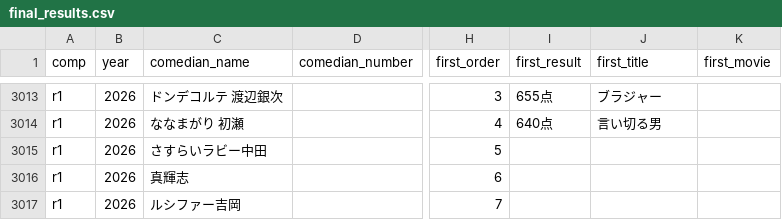
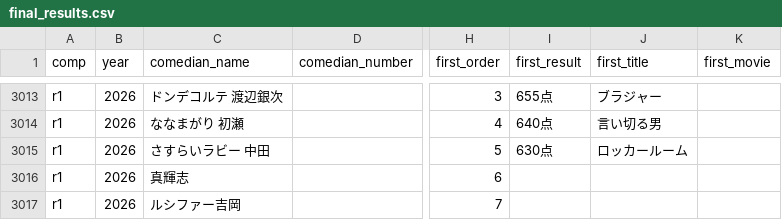
Before and after one commit to gmmtea/owarai-data, a CSV file: seed_csv/final_results.csv, drawn as a sheet; only a part is shown, gaps mark what is left out; the diff names each change by its address in the sheet, - before the commit and + after, or states it on an @@ line.

```diff
--- a/seed_csv/final_results.csv
+++ b/seed_csv/final_results.csv
-C3015 (comedian_name): さすらいラビー中田
+C3015 (comedian_name): さすらいラビー 中田
-I3015 (first_result): (empty)
+I3015 (first_result): 630点
-J3015 (first_title): (empty)
+J3015 (first_title): ロッカールーム
```
Also changed, not shown: seed_csv/comedians.csv, seed_csv/judge_scores.csv, 1 other file.
